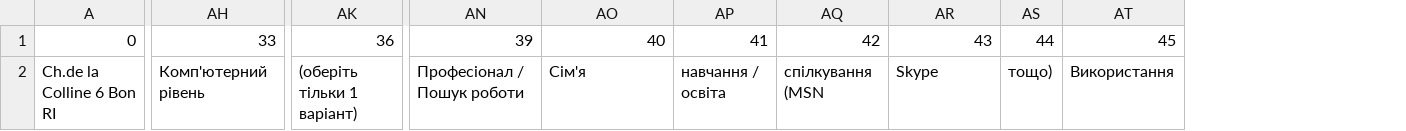
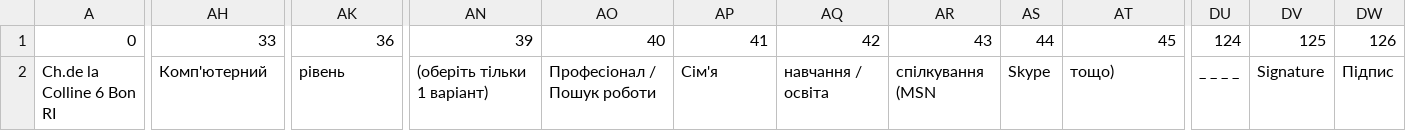
Before and after one commit to rcucu/CaritasFormDigitalisation, a CSV file: data_io/output_Ук.csv, drawn as a sheet; only a part is shown, gaps mark what is left out; the diff covers the shown part only; the diff names each change by its address in the sheet, - before the commit and + after, or states it on an @@ line.

```diff
--- a/data_io/output_Ук.csv
+++ b/data_io/output_Ук.csv
+column DU, rows 1-2: 124 | _ _ _ _
+column DV, rows 1-2: 125 | Signature
+column DW, rows 1-2: 126 | Підпис
-AH2: Комп'ютерний рівень
+AH2: Комп'ютерний
-AK2: (оберіть тільки 1 варіант)
+AK2: рівень
-AN2: Професіонал / Пошук роботи
+AN2: (оберіть тільки 1 варіант)
-AO2: Сім'я
+AO2: Професіонал / Пошук роботи
-AP2: навчання / освіта
+AP2: Сім'я
-AQ2: спілкування (MSN
+AQ2: навчання / освіта
-AR2: Skype
+AR2: спілкування (MSN
-AS2: тощо)
+AS2: Skype
-AT2: Використання
+AT2: тощо)
```
Also changed, not shown: 67 edited cells elsewhere in this file, data_io/output_Tü.csv, data_io/output_de.csv, 11 other files.
